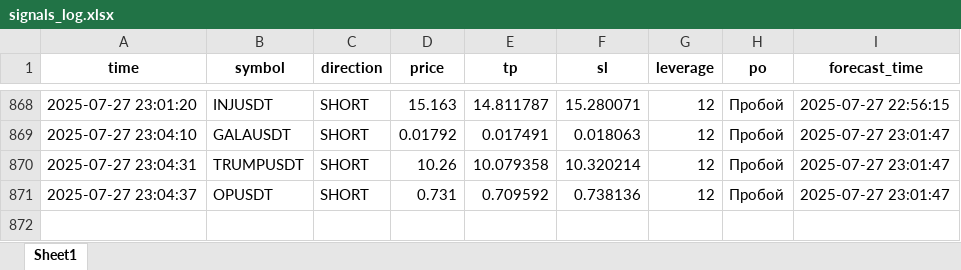
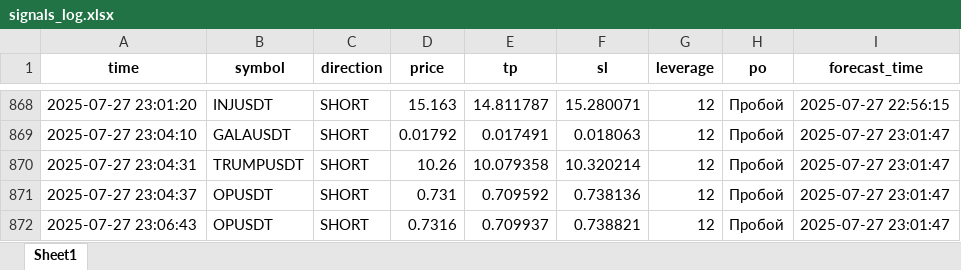
Before and after one commit to brybarrett/crypto-signals, an Excel workbook: signals_log.xlsx, sheet Sheet1, drawn as a sheet; only a part is shown, gaps mark what is left out; values as stored, in another font and other column widths than the file's, no borders; the diff names each change by its address in the sheet, - before the commit and + after, or states it on an @@ line.

Commit message:
Добавлен сигнал OPUSDT (SHORT)

```diff
--- a/signals_log.xlsx (sheet Sheet1)
+++ b/signals_log.xlsx (sheet Sheet1)
+row 872: 2025-07-27 23:06:43 | OPUSDT | SHORT | 0.7316 | 0.709937 | 0.738821 | 12 | Пробой | 2025-07-27 23:01:47
```
